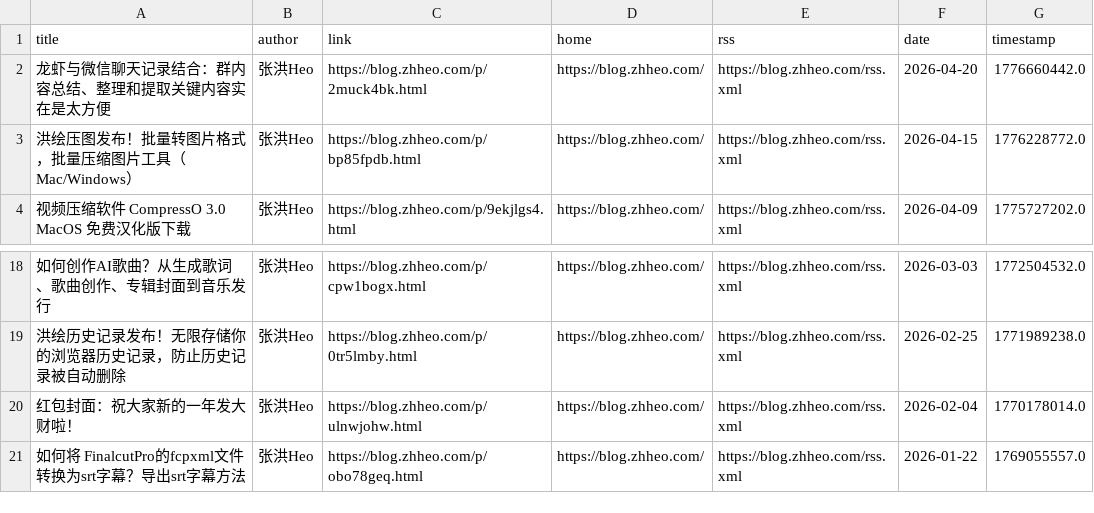
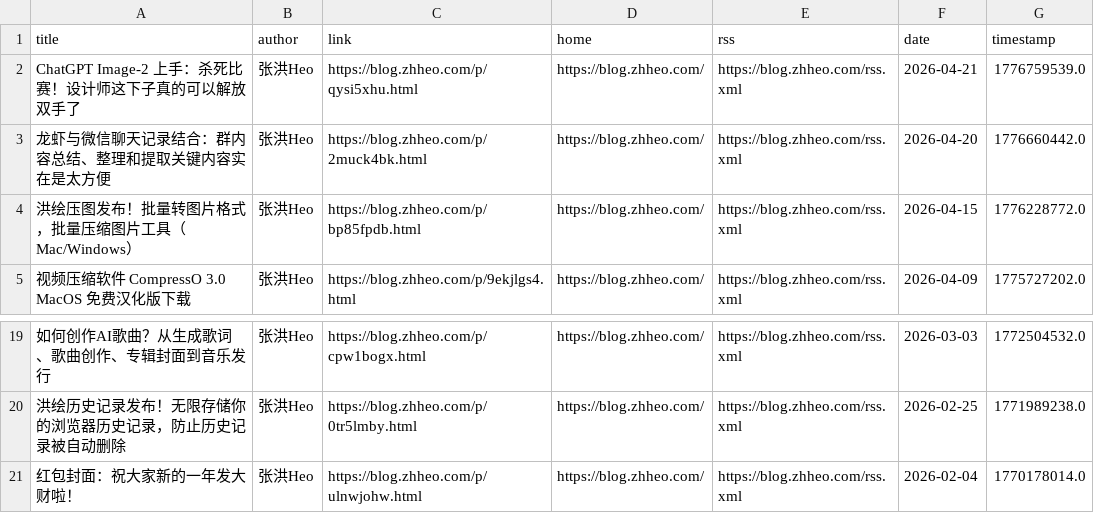
Before and after one commit to Kemeow0815/rssblog-source, a CSV file: source/12572b184ff7f919e45b40af632da15b/1.csv, drawn as a sheet; only a part is shown, gaps mark what is left out; removed rows and columns are numbered as before the commit, all else as after; the diff names each change by its address in the sheet, - before the commit and + after, or states it on an @@ line.

```diff
--- a/source/12572b184ff7f919e45b40af632da15b/1.csv
+++ b/source/12572b184ff7f919e45b40af632da15b/1.csv
+row 2: ChatGPT Image-2 上手：杀死比赛！设计师这下子真的可以解放双手了 | 张洪Heo | https://blog.zhheo.com/p/qysi5xhu.html | https://blog.zhheo.com/ | https://blog.zhheo.com/rss.xml | 2026-04-21 | 1776759539.0
-row 21: 如何将 FinalcutPro的fcpxml文件转换为srt字幕？导出srt字幕方法 | 张洪Heo | https://blog.zhheo.com/p/obo78geq.html | https://blog.zhheo.com/ | https://blog.zhheo.com/rss.xml | 2026-01-22 | 1769055557.0
```
Also changed, not shown: all/2.csv, all/3.csv, 9 other files.
